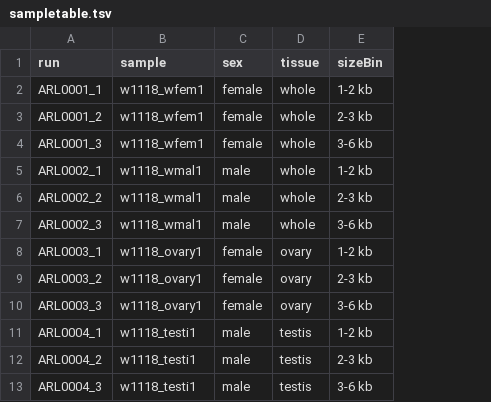
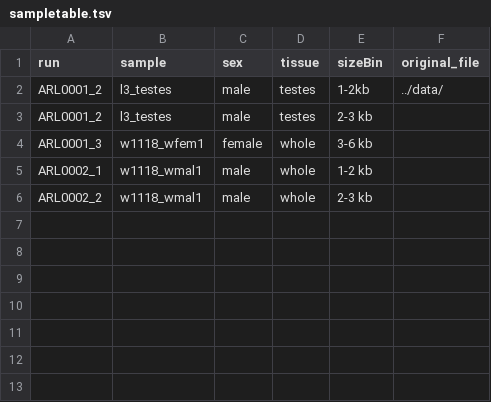
Before and after one commit to jfear/dmel_larval_pacbio, a TSV file: pacbio-wf/config/sampletable.tsv, drawn as a sheet; removed rows and columns are numbered as before the commit, all else as after; the diff names each change by its address in the sheet, - before the commit and + after, or states it on an @@ line.

```diff
--- a/pacbio-wf/config/sampletable.tsv
+++ b/pacbio-wf/config/sampletable.tsv
+column F (original_file), empty
-row 2: ARL0001_1 | w1118_wfem1 | female | whole | 1-2 kb
+row 2: ARL0001_2 | l3_testes | male | testes | 1-2kb | ../data/
-B3 (sample): w1118_wfem1
+B3 (sample): l3_testes
-C3 (sex): female
+C3 (sex): male
-D3 (tissue): whole
+D3 (tissue): testes
-row 7: ARL0002_3 | w1118_wmal1 | male | whole | 3-6 kb
-row 8: ARL0003_1 | w1118_ovary1 | female | ovary | 1-2 kb
-row 9: ARL0003_2 | w1118_ovary1 | female | ovary | 2-3 kb
-row 10: ARL0003_3 | w1118_ovary1 | female | ovary | 3-6 kb
-row 11: ARL0004_1 | w1118_testi1 | male | testis | 1-2 kb
-row 12: ARL0004_2 | w1118_testi1 | male | testis | 2-3 kb
-row 13: ARL0004_3 | w1118_testi1 | male | testis | 3-6 kb
```
Also changed, not shown: 2 other files.
